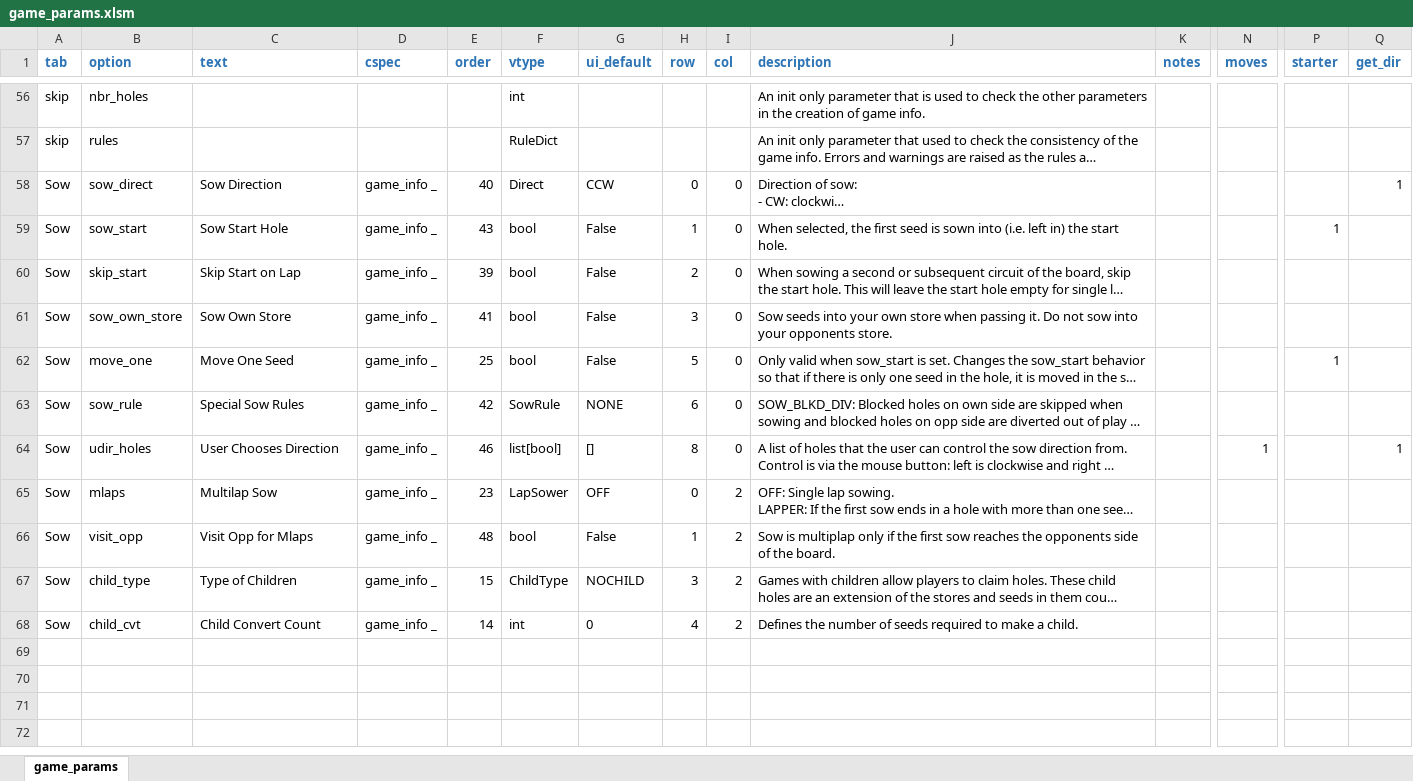
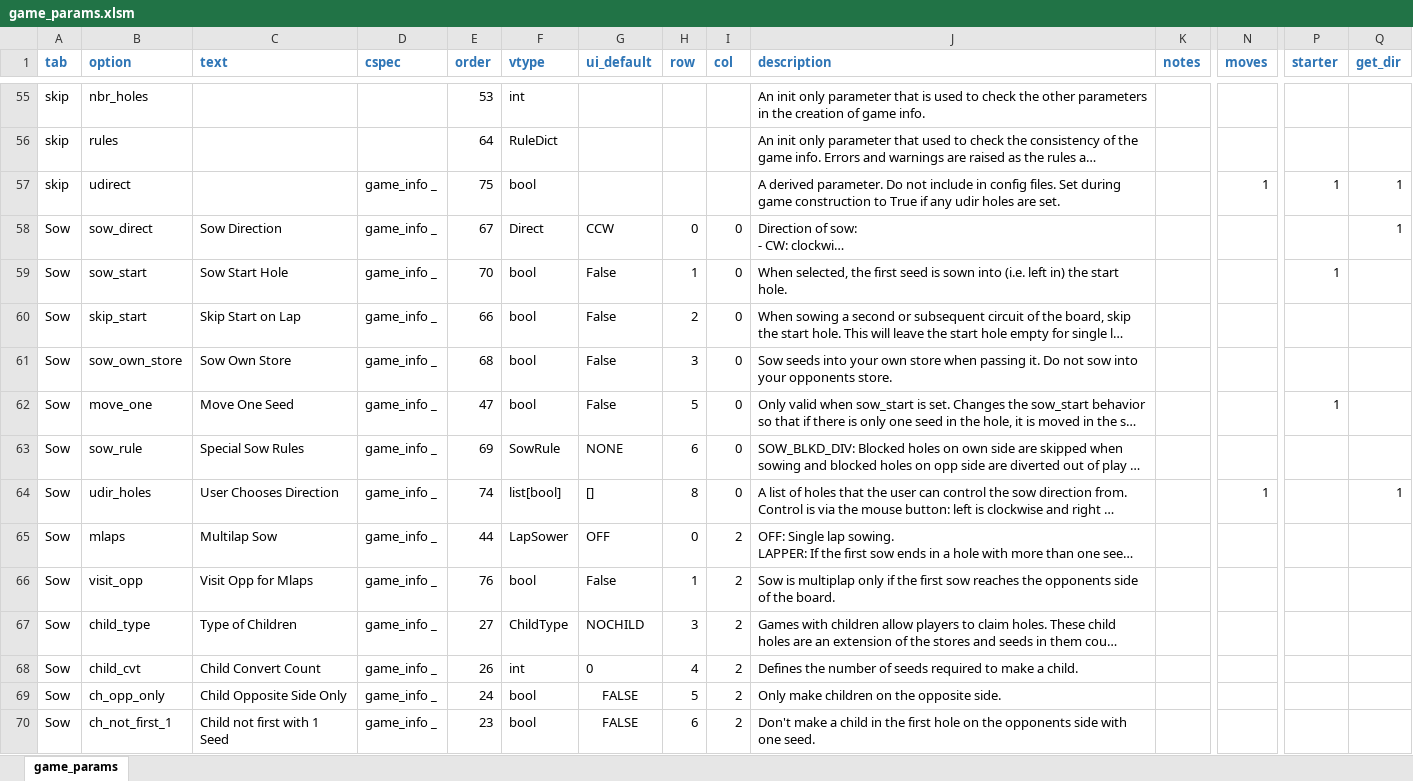
Before and after one commit to StoneShark/MancalaGames, an Excel workbook: src/game_params.xlsm, sheet game_params, drawn as a sheet; only a part is shown, gaps mark what is left out; long unchanged cells end in …; values as stored, in another font and other column widths than the file's, no borders; addresses are those after the commit; rows hold the shown columns only; the diff covers the shown part only; the diff names each change by its address in the sheet, - before the commit and + after, or states it on an @@ line.

Commit message:
Moved common code out of  lappers into wrappers (LapContinuerIf is now a deco chain). Added parameters to better control when lapping stops to create children. oppsidecapt is no longer used for controlling children. Making child with single seed from rightmost hole (CCW) is now independently controllable.

```diff
--- a/src/game_params.xlsm (sheet game_params)
+++ b/src/game_params.xlsm (sheet game_params)
-E55 (order): (empty)
+E55 (order): 53
-E56 (order): (empty)
+E56 (order): 64
+row 57: skip | udirect |  | game_info _ | 75 | bool |  |  |  | A derived parameter. Do not include in config files. Set during game construction to True if any udir holes are set. |  | 1 | 1 | 1
-E58 (order): 40
+E58 (order): 67
-E59 (order): 43
+E59 (order): 70
-E60 (order): 39
+E60 (order): 66
-E61 (order): 41
+E61 (order): 68
-E62 (order): 25
+E62 (order): 47
-E63 (order): 42
+E63 (order): 69
-E64 (order): 46
+E64 (order): 74
-E65 (order): 23
+E65 (order): 44
-E66 (order): 48
+E66 (order): 76
-E67 (order): 15
+E67 (order): 27
-E68 (order): 14
+E68 (order): 26
+row 69: Sow | ch_opp_only | Child Opposite Side Only | game_info _ | 24 | bool | FALSE | 5 | 2 | Only make children on the opposite side.
+row 70: Sow | ch_not_first_1 | Child not first with 1 Seed | game_info _ | 23 | bool | FALSE | 6 | 2 | Don't make a child in the first hole on the opponents side with one seed.
```
Also changed, not shown: 1 removed row and 53 edited cells elsewhere in this sheet, 8 other files.
